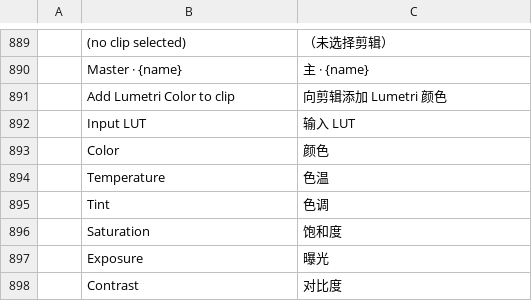
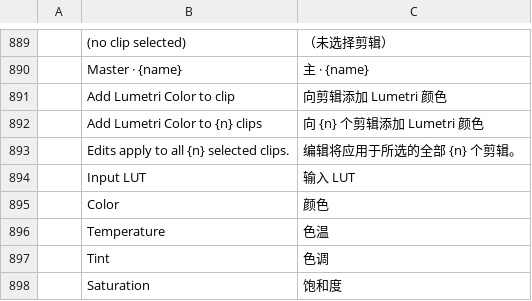
Before and after one commit to mcalapurge/filmcraft, a TSV file: crates/ui-egui/src/i18n/zh-cn.tsv, drawn as a sheet; only a part is shown, gaps mark what is left out; the shorter side is filled out with more unchanged rows; the diff names each change by its address in the sheet, - before the commit and + after, or states it on an @@ line.

```diff
--- a/crates/ui-egui/src/i18n/zh-cn.tsv
+++ b/crates/ui-egui/src/i18n/zh-cn.tsv
+row 892:  | Add Lumetri Color to {n} clips | 向 {n} 个剪辑添加 Lumetri 颜色
+row 893:  | Edits apply to all {n} selected clips. | 编辑将应用于所选的全部 {n} 个剪辑。
```
Also changed, not shown: crates/ui-egui/src/i18n/es.tsv, crates/ui-egui/src/i18n/id.tsv, 16 other files.
